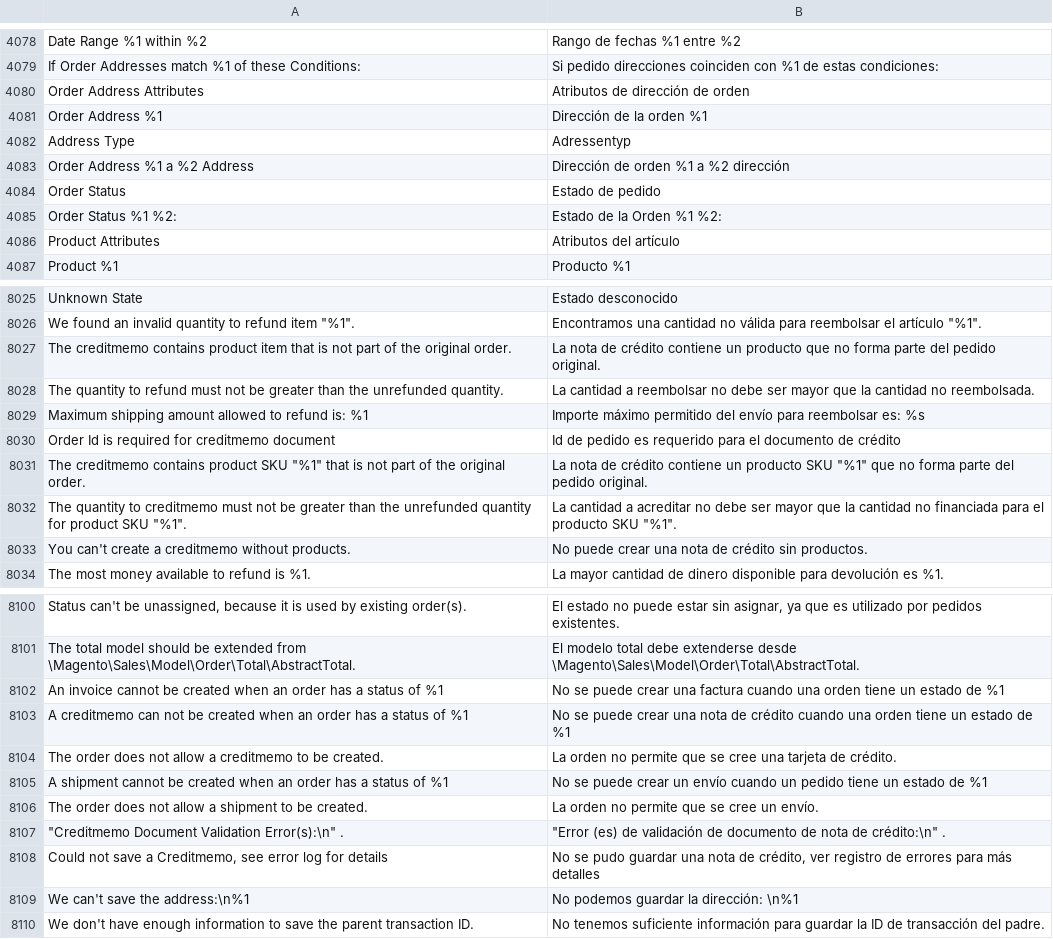
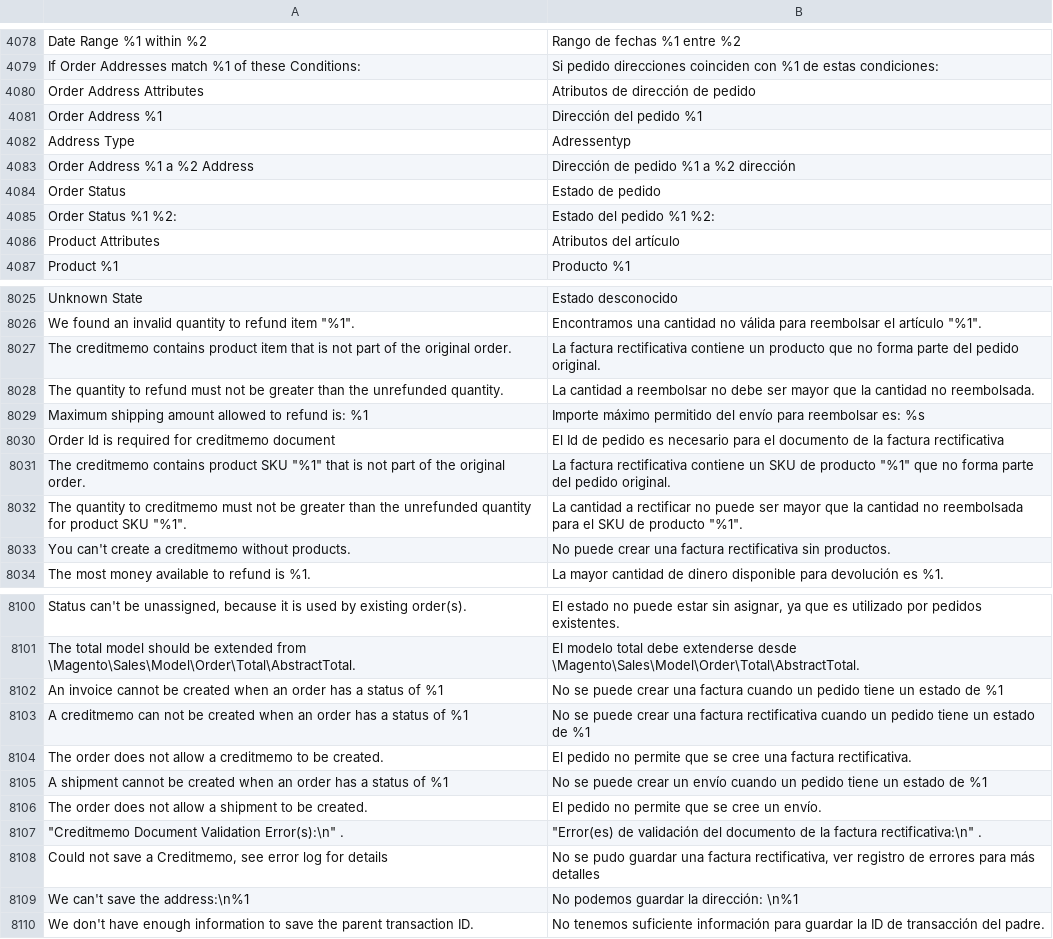
Before and after one commit to magento-l10n/language-es_ES, a CSV file: es_ES.csv, drawn as a sheet; only a part is shown, gaps mark what is left out; the diff covers the shown part only; the diff names each change by its address in the sheet, - before the commit and + after, or states it on an @@ line.

Commit message:
Updating translations from Crowdin.

```diff
--- a/es_ES.csv
+++ b/es_ES.csv
-B4080: Atributos de dirección de orden
+B4080: Atributos de dirección de pedido
-B4081: Dirección de la orden %1
+B4081: Dirección del pedido %1
-B4083: Dirección de orden %1 a %2 dirección
+B4083: Dirección de pedido %1 a %2 dirección
-B4085: Estado de la Orden %1 %2:
+B4085: Estado del pedido %1 %2:
-B8027: La nota de crédito contiene un…
+B8027: La factura rectificativa contiene un…
-B8030: Id de pedido es requerido para el documento de crédito
+B8030: El Id de pedido es necesario para el documento de la factura rectificativa
-B8031: La nota de crédito contiene un producto SKU "%1" que…
+B8031: La factura rectificativa contiene un SKU de producto "%1" que…
-B8032: …cantidad a acreditar no debe ser mayor que la cantidad no financiada para el producto SKU "%1".
+B8032: …cantidad a rectificar no puede ser mayor que la cantidad no reembolsada para el SKU de producto "%1".
-B8033: …crear una nota de crédito sin productos.
+B8033: …crear una factura rectificativa sin productos.
-B8102: …factura cuando una orden tiene un…
+B8102: …factura cuando un pedido tiene un…
-B8103: …crear una nota de crédito cuando una orden tiene un…
+B8103: …crear una factura rectificativa cuando un pedido tiene un…
-B8104: La orden no permite que se cree una tarjeta de crédito.
+B8104: El pedido no permite que se cree una factura rectificativa.
-B8106: La orden no permite que se cree un envío.
+B8106: El pedido no permite que se cree un envío.
-B8107: "Error (es) de validación de documento de nota de crédito:\n" .
+B8107: "Error(es) de validación del documento de la factura rectificativa:\n" .
-B8108: …guardar una nota de crédito, ver registro…
+B8108: …guardar una factura rectificativa, ver registro…
```
Also changed, not shown: 44 edited cells elsewhere in this file, 1 other file.
